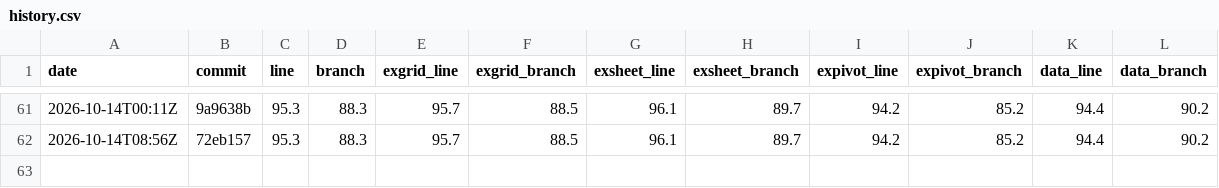
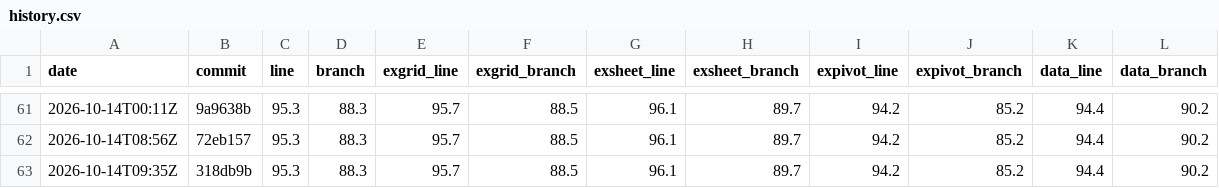
Before and after one commit to AkiraMisawa/ex-grid, a CSV file: history.csv, drawn as a sheet; only a part is shown, gaps mark what is left out; the diff names each change by its address in the sheet, - before the commit and + after, or states it on an @@ line.

```diff
--- a/history.csv
+++ b/history.csv
+row 63: 2026-10-14T09:35Z | 318db9b | 95.3 | 88.3 | 95.7 | 88.5 | 96.1 | 89.7 | 94.2 | 85.2 | 94.4 | 90.2
```
Also changed, not shown: 1 other file.
